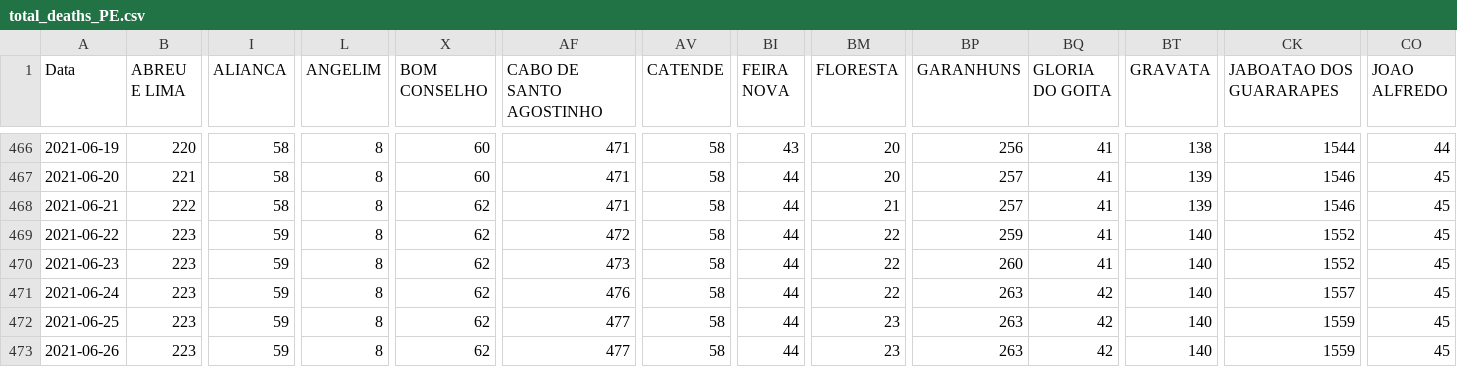
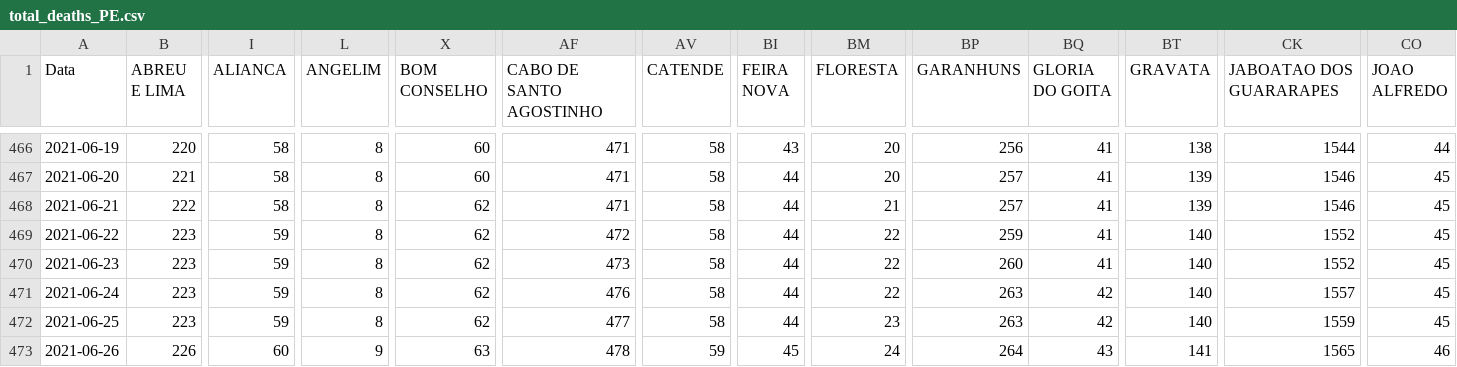
Before and after one commit to edneide/covid-19_Pernambuco, a CSV file: total_deaths_PE.csv, drawn as a sheet; only a part is shown, gaps mark what is left out; the diff covers the shown part only; the diff names each change by its address in the sheet, - before the commit and + after, or states it on an @@ line.

```diff
--- a/total_deaths_PE.csv
+++ b/total_deaths_PE.csv
-B473 (ABREU E LIMA): 223
+B473 (ABREU E LIMA): 226
-I473 (ALIANCA): 59
+I473 (ALIANCA): 60
-L473 (ANGELIM): 8
+L473 (ANGELIM): 9
-X473 (BOM CONSELHO): 62
+X473 (BOM CONSELHO): 63
-AF473 (CABO DE SANTO AGOSTINHO): 477
+AF473 (CABO DE SANTO AGOSTINHO): 478
-AV473 (CATENDE): 58
+AV473 (CATENDE): 59
-BI473 (FEIRA NOVA): 44
+BI473 (FEIRA NOVA): 45
-BM473 (FLORESTA): 23
+BM473 (FLORESTA): 24
-BP473 (GARANHUNS): 263
+BP473 (GARANHUNS): 264
-BQ473 (GLORIA DO GOITA): 42
+BQ473 (GLORIA DO GOITA): 43
-BT473 (GRAVATA): 140
+BT473 (GRAVATA): 141
-CK473 (JABOATAO DOS GUARARAPES): 1559
+CK473 (JABOATAO DOS GUARARAPES): 1565
-CO473 (JOAO ALFREDO): 45
+CO473 (JOAO ALFREDO): 46
```
Also changed, not shown: 13 edited cells elsewhere in this file, novos_casos_PE.csv, novos_obitos_pe.csv, 1 other file.
